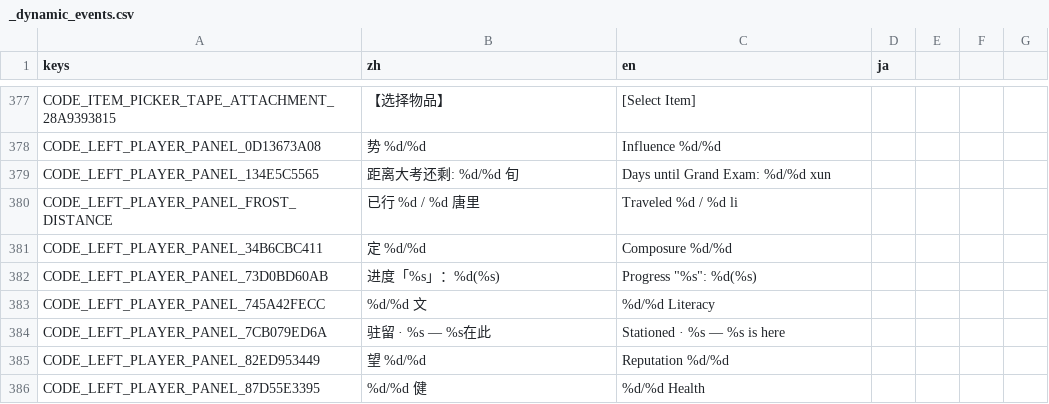
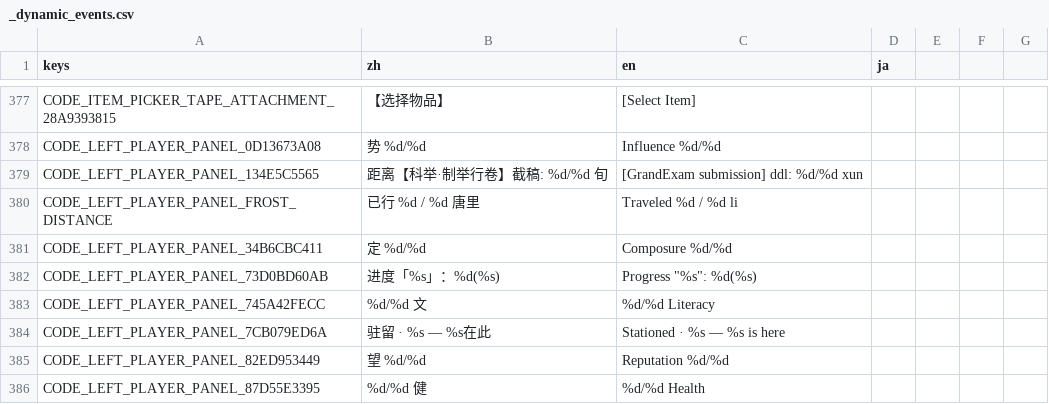
Before and after one commit to 67-68/poem_map_project, a CSV file: data/1_core_rules/translations/_dynamic_events.csv, drawn as a sheet; only a part is shown, gaps mark what is left out.

```diff
--- a/data/1_core_rules/translations/_dynamic_events.csv
+++ b/data/1_core_rules/translations/_dynamic_events.csv
@@ -378,3 +378,3 @@ CODE_ITEM_PICKER_TAPE_ATTACHMENT_28A9393815,【选择物品】,[Select Item],
 CODE_LEFT_PLAYER_PANEL_0D13673A08,势 %d/%d,Influence %d/%d,
-CODE_LEFT_PLAYER_PANEL_134E5C5565,距离大考还剩: %d/%d 旬,Days until Grand Exam: %d/%d xun,
+CODE_LEFT_PLAYER_PANEL_134E5C5565,距离【科举·制举行卷】截稿: %d/%d 旬,[GrandExam submission] ddl: %d/%d xun,
 CODE_LEFT_PLAYER_PANEL_FROST_DISTANCE,已行 %d / %d 唐里,Traveled %d / %d li,
```
Also changed, not shown: 6 other files.
